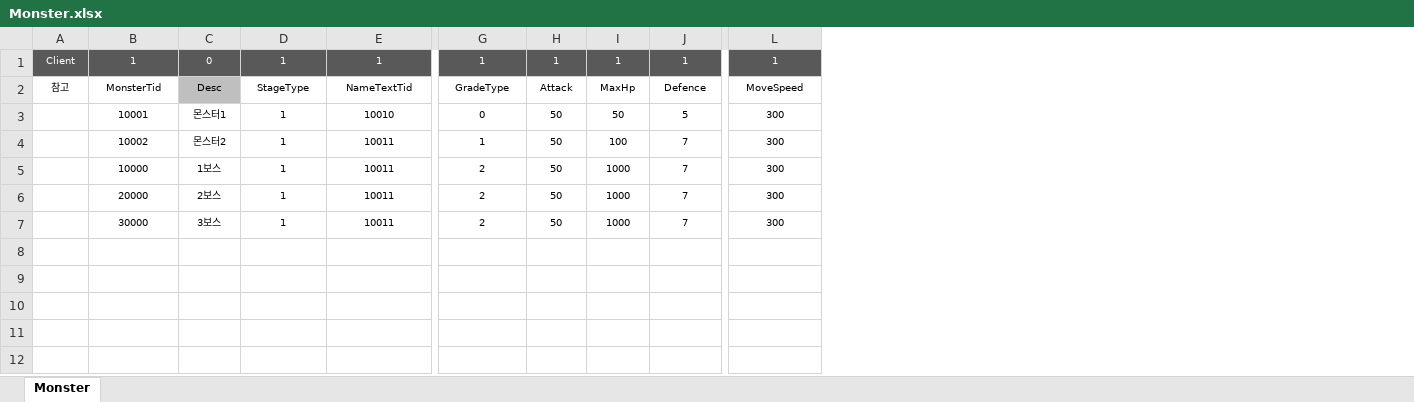
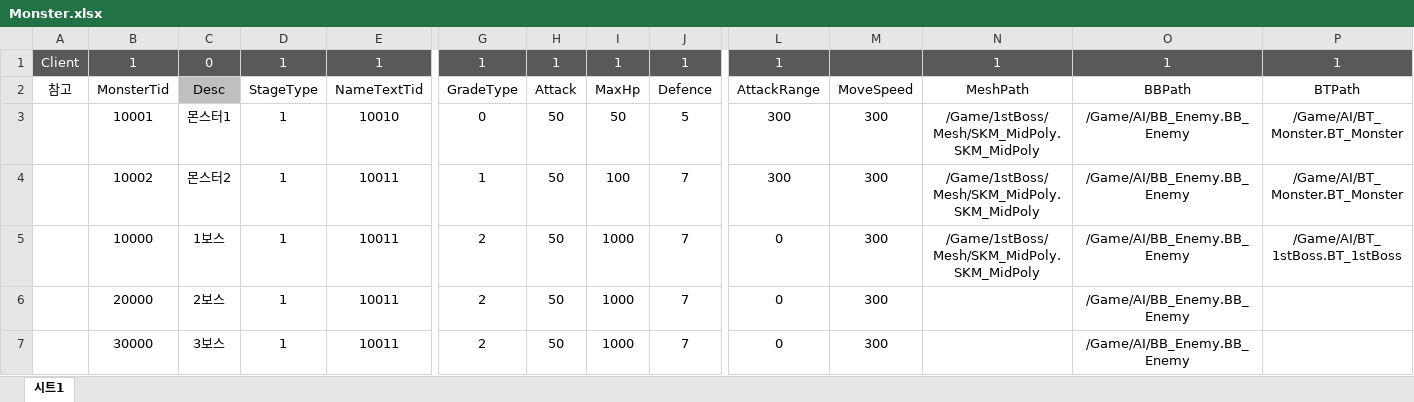
Before and after one commit to WantedBA/ProjectBA, an Excel workbook: BADesign/Excel/Monster.xlsx, sheet 시트1, drawn as a sheet; only a part is shown, gaps mark what is left out; values as stored, in another font and other column widths than the file's, no borders; charts and pictures not drawn; addresses are those after the commit; the diff covers the shown part only; the diff names each change by its address in the sheet, - before the commit and + after, or states it on an @@ line.

Commit message:
데이터 수정, BB/BT 추가
-데이터 AttackRange 추가
-BB,BT 추가

```diff
--- a/BADesign/Excel/Monster.xlsx (sheet 시트1)
+++ b/BADesign/Excel/Monster.xlsx (sheet 시트1)
-sheet tab: Monster
+sheet tab: 시트1
+column L, rows 1-7: 1 | AttackRange | 300 | 300 | 0 | 0 | 0
+column N, rows 1-5: 1 | MeshPath | /Game/1stBoss/Mesh/SKM_MidPoly.SKM_MidPoly | /Game/1stBoss/Mesh/SKM_MidPoly.SKM_MidPoly | /Game/1stBoss/Mesh/SKM_MidPoly.SKM_MidPoly
+column O, rows 1-7: 1 | BBPath | /Game/AI/BB_Enemy.BB_Enemy | /Game/AI/BB_Enemy.BB_Enemy | /Game/AI/BB_Enemy.BB_Enemy | /Game/AI/BB_Enemy.BB_Enemy | /Game/AI/BB_Enemy.BB_Enemy
+column P, rows 1-5: 1 | BTPath | /Game/AI/BT_Monster.BT_Monster | /Game/AI/BT_Monster.BT_Monster | /Game/AI/BT_1stBoss.BT_1stBoss
@@ A1:J2 text size: larger @@
-M1: 1
+M1: (empty)
@@ M2:M7 text size: larger @@
@@ B3:E7 text size: larger @@
@@ G3:J7 text size: larger @@
```
Also changed, not shown: cell formats elsewhere in this sheet, charts or pictures, 4 other files.
